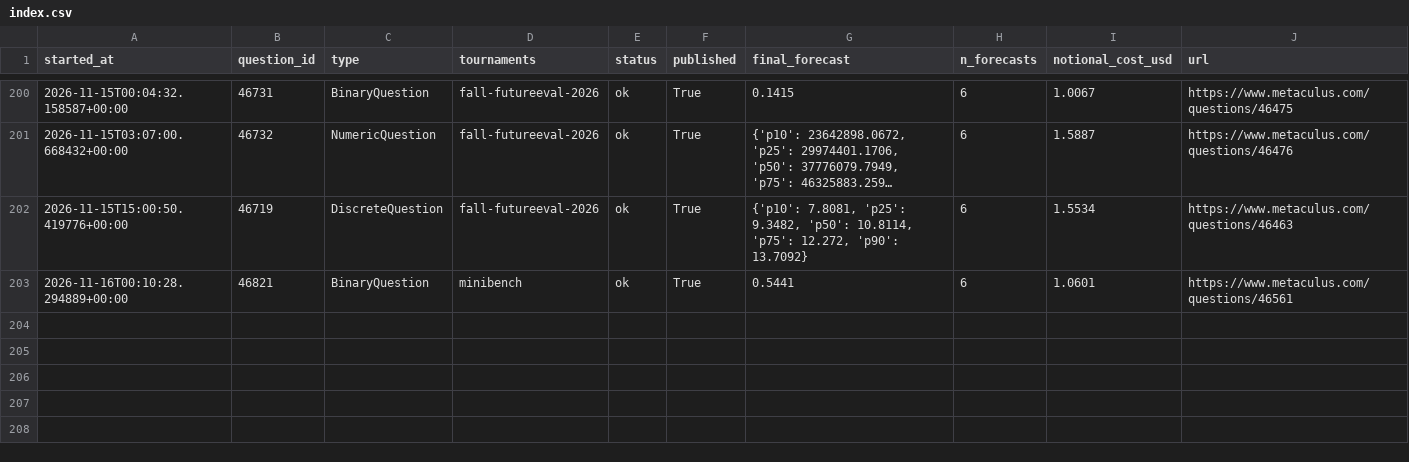
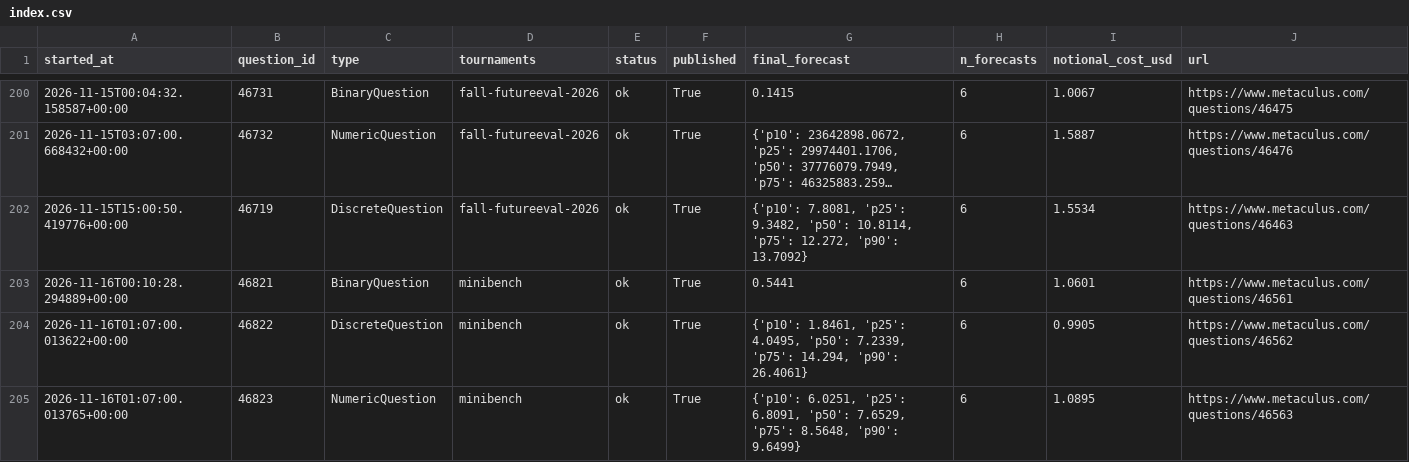
Before and after one commit to foggysteam/metaculus-bot, a CSV file: forecast_logs/index.csv, drawn as a sheet; only a part is shown, gaps mark what is left out; long unchanged cells end in …; the diff names each change by its address in the sheet, - before the commit and + after, or states it on an @@ line.

Commit message:
Forecast logs 2026-11-16T01:14Z

```diff
--- a/forecast_logs/index.csv
+++ b/forecast_logs/index.csv
+row 204: 2026-11-16T01:07:00.013622+00:00 | 46822 | DiscreteQuestion | minibench | ok | True | {'p10': 1.8461, 'p25': 4.0495, 'p50': 7.2339, 'p75': 14.294, 'p90': 26.4061} | 6 | 0.9905 | https://www.metaculus.com/questions/46562
+row 205: 2026-11-16T01:07:00.013765+00:00 | 46823 | NumericQuestion | minibench | ok | True | {'p10': 6.0251, 'p25': 6.8091, 'p50': 7.6529, 'p75': 8.5648, 'p90': 9.6499} | 6 | 1.0895 | https://www.metaculus.com/questions/46563
```
Also changed, not shown: 2 other files.
